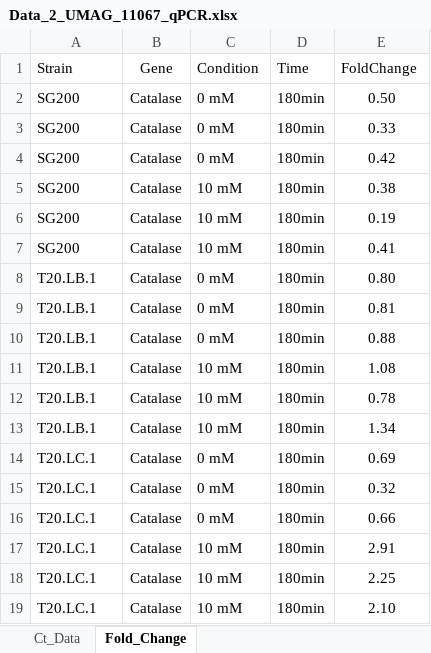
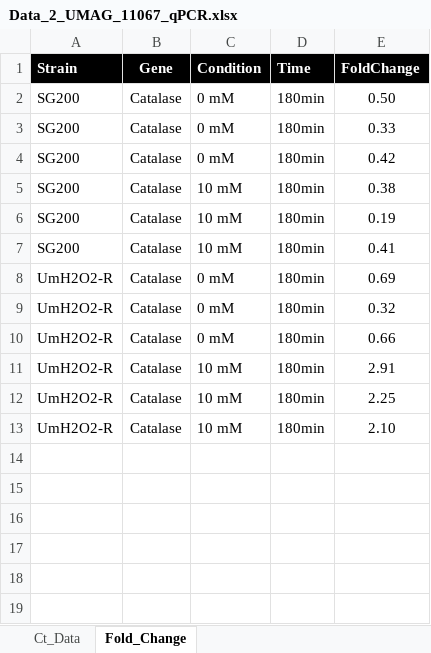
Before and after one commit to JLuisCuamatzi/USMA_H2O2_Adaptation, an Excel workbook: 04_USMA_Data_Growth_qPCR_Infection/Figure2/Data_2_UMAG_11067_qPCR.xlsx, sheet Fold_Change, drawn as a sheet; values as stored, in another font and other column widths than the file's, no borders; removed rows and columns are numbered as before the commit, all else as after; the diff names each change by its address in the sheet, - before the commit and + after, or states it on an @@ line.

```diff
--- a/04_USMA_Data_Growth_qPCR_Infection/Figure2/Data_2_UMAG_11067_qPCR.xlsx (sheet Fold_Change)
+++ b/04_USMA_Data_Growth_qPCR_Infection/Figure2/Data_2_UMAG_11067_qPCR.xlsx (sheet Fold_Change)
@@ A1:E1 fill: none → #000000, bold: off → on, text colour: black → #FFFFFF @@
-row 8: T20.LB.1 | Catalase | 0 mM | 180min | 0.80
-row 9: T20.LB.1 | Catalase | 0 mM | 180min | 0.81
-row 10: T20.LB.1 | Catalase | 0 mM | 180min | 0.88
-row 11: T20.LB.1 | Catalase | 10 mM | 180min | 1.08
-row 12: T20.LB.1 | Catalase | 10 mM | 180min | 0.78
-row 13: T20.LB.1 | Catalase | 10 mM | 180min | 1.34
-A8:A13 (Strain): T20.LC.1
+A8:A13 (Strain): UmH2O2-R
```
Also changed, not shown: sheet Ct_Data, formulas that keep their value, 5 other files.
